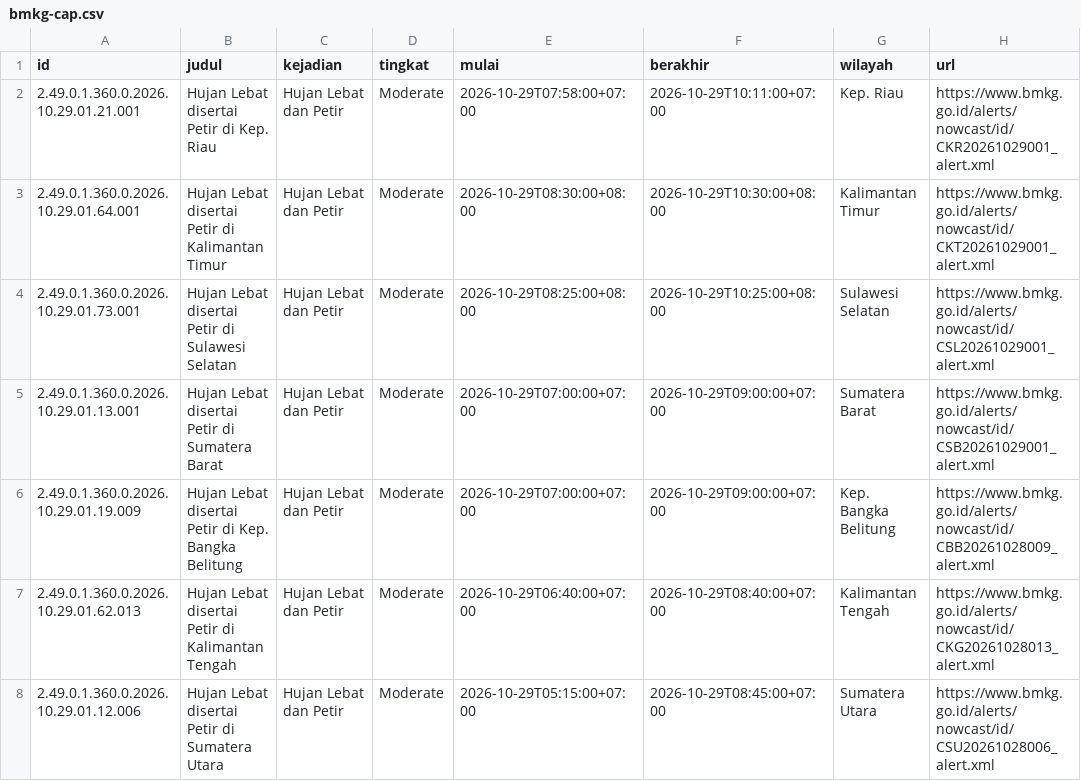
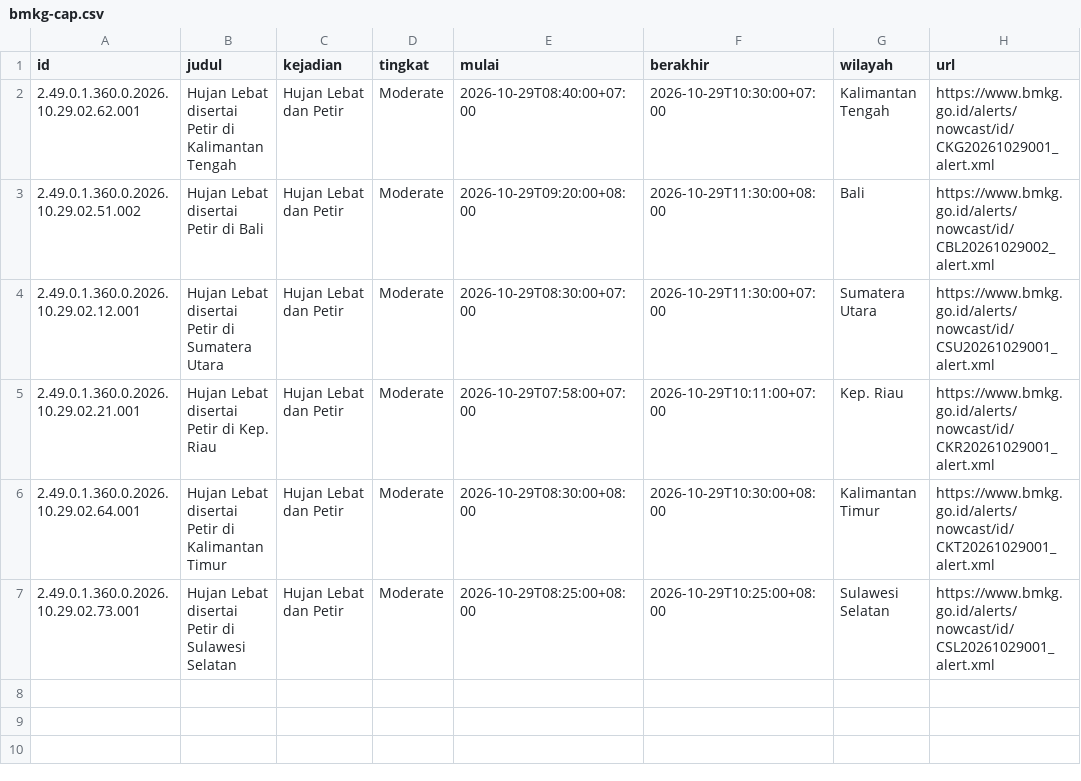
Before and after one commit to pantau-bencana/karhutla-dashboard, a CSV file: data/live/bmkg-cap.csv, drawn as a sheet.

```diff
--- a/data/live/bmkg-cap.csv
+++ b/data/live/bmkg-cap.csv
@@ -1,8 +1,7 @@
 id,judul,kejadian,tingkat,mulai,berakhir,wilayah,url
-2.49.0.1.360.0.2026.10.29.01.21.001,Hujan Lebat disertai Petir di Kep. Riau,Hujan Lebat dan Petir,Moderate,2026-10-29T07:58:00+07:00,2026-10-29T10:11:00+07:00,Kep. Riau,https://www.bmkg.go.id/alerts/nowcast/id/CKR20261029001_alert.xml
-2.49.0.1.360.0.2026.10.29.01.64.001,Hujan Lebat disertai Petir di Kalimantan Timur,Hujan Lebat dan Petir,Moderate,2026-10-29T08:30:00+08:00,2026-10-29T10:30:00+08:00,Kalimantan Timur,https://www.bmkg.go.id/alerts/nowcast/id/CKT20261029001_alert.xml
-2.49.0.1.360.0.2026.10.29.01.73.001,Hujan Lebat disertai Petir di Sulawesi Selatan,Hujan Lebat dan Petir,Moderate,2026-10-29T08:25:00+08:00,2026-10-29T10:25:00+08:00,Sulawesi Selatan,https://www.bmkg.go.id/alerts/nowcast/id/CSL20261029001_alert.xml
-2.49.0.1.360.0.2026.10.29.01.13.001,Hujan Lebat disertai Petir di Sumatera Barat,Hujan Lebat dan Petir,Moderate,2026-10-29T07:00:00+07:00,2026-10-29T09:00:00+07:00,Sumatera Barat,https://www.bmkg.go.id/alerts/nowcast/id/CSB20261029001_alert.xml
-2.49.0.1.360.0.2026.10.29.01.19.009,Hujan Lebat disertai Petir di Kep. Bangka Belitung,Hujan Lebat dan Petir,Moderate,2026-10-29T07:00:00+07:00,2026-10-29T09:00:00+07:00,Kep. Bangka Belitung,https://www.bmkg.go.id/alerts/nowcast/id/CBB20261028009_alert.xml
-2.49.0.1.360.0.2026.10.29.01.62.013,Hujan Lebat disertai Petir di Kalimantan Tengah,Hujan Lebat dan Petir,Moderate,2026-10-29T06:40:00+07:00,2026-10-29T08:40:00+07:00,Kalimantan Tengah,https://www.bmkg.go.id/alerts/nowcast/id/CKG20261028013_alert.xml
-2.49.0.1.360.0.2026.10.29.01.12.006,Hujan Lebat disertai Petir di Sumatera Utara,Hujan Lebat dan Petir,Moderate,2026-10-29T05:15:00+07:00,2026-10-29T08:45:00+07:00,Sumatera Utara,https://www.bmkg.go.id/alerts/nowcast/id/CSU20261028006_alert.xml
+2.49.0.1.360.0.2026.10.29.02.62.001,Hujan Lebat disertai Petir di Kalimantan Tengah,Hujan Lebat dan Petir,Moderate,2026-10-29T08:40:00+07:00,2026-10-29T10:30:00+07:00,Kalimantan Tengah,https://www.bmkg.go.id/alerts/nowcast/id/CKG20261029001_alert.xml
+2.49.0.1.360.0.2026.10.29.02.51.002,Hujan Lebat disertai Petir di Bali,Hujan Lebat dan Petir,Moderate,2026-10-29T09:20:00+08:00,2026-10-29T11:30:00+08:00,Bali,https://www.bmkg.go.id/alerts/nowcast/id/CBL20261029002_alert.xml
+2.49.0.1.360.0.2026.10.29.02.12.001,Hujan Lebat disertai Petir di Sumatera Utara,Hujan Lebat dan Petir,Moderate,2026-10-29T08:30:00+07:00,2026-10-29T11:30:00+07:00,Sumatera Utara,https://www.bmkg.go.id/alerts/nowcast/id/CSU20261029001_alert.xml
+2.49.0.1.360.0.2026.10.29.02.21.001,Hujan Lebat disertai Petir di Kep. Riau,Hujan Lebat dan Petir,Moderate,2026-10-29T07:58:00+07:00,2026-10-29T10:11:00+07:00,Kep. Riau,https://www.bmkg.go.id/alerts/nowcast/id/CKR20261029001_alert.xml
+2.49.0.1.360.0.2026.10.29.02.64.001,Hujan Lebat disertai Petir di Kalimantan Timur,Hujan Lebat dan Petir,Moderate,2026-10-29T08:30:00+08:00,2026-10-29T10:30:00+08:00,Kalimantan Timur,https://www.bmkg.go.id/alerts/nowcast/id/CKT20261029001_alert.xml
+2.49.0.1.360.0.2026.10.29.02.73.001,Hujan Lebat disertai Petir di Sulawesi Selatan,Hujan Lebat dan Petir,Moderate,2026-10-29T08:25:00+08:00,2026-10-29T10:25:00+08:00,Sulawesi Selatan,https://www.bmkg.go.id/alerts/nowcast/id/CSL20261029001_alert.xml
```
Also changed, not shown: data/live/bmkg-cap-prov.csv, data/live/fwi_gwis_pembanding.csv, 12 other files.
